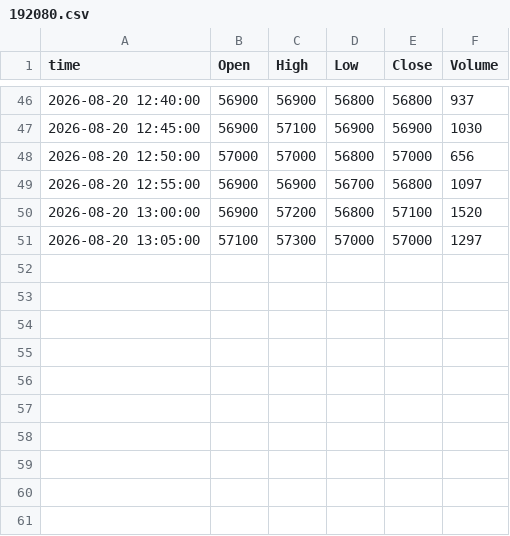
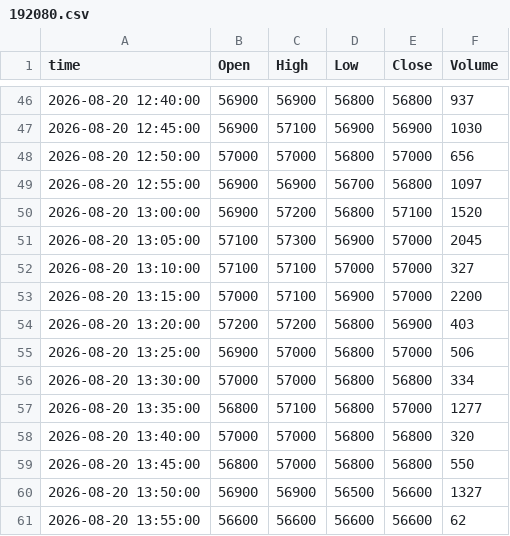
Before and after one commit to ssunsmg-smg/quant-screener, a CSV file: data/intraday/bars/20260820/192080.csv, drawn as a sheet; only a part is shown, gaps mark what is left out.

```diff
--- a/data/intraday/bars/20260820/192080.csv
+++ b/data/intraday/bars/20260820/192080.csv
@@ -50,2 +50,12 @@ time,Open,High,Low,Close,Volume
 2026-08-20 13:00:00,56900,57200,56800,57100,1520
-2026-08-20 13:05:00,57100,57300,57000,57000,1297
+2026-08-20 13:05:00,57100,57300,56900,57000,2045
+2026-08-20 13:10:00,57100,57100,57000,57000,327
+2026-08-20 13:15:00,57000,57100,56900,57000,2200
+2026-08-20 13:20:00,57200,57200,56800,56900,403
+2026-08-20 13:25:00,56900,57000,56800,57000,506
+2026-08-20 13:30:00,57000,57000,56800,56800,334
+2026-08-20 13:35:00,56800,57100,56800,57000,1277
+2026-08-20 13:40:00,57000,57000,56800,56800,320
+2026-08-20 13:45:00,56800,57000,56800,56800,550
+2026-08-20 13:50:00,56900,56900,56500,56600,1327
+2026-08-20 13:55:00,56600,56600,56600,56600,62
```
Also changed, not shown: data/intraday/bars/20260820/005850.csv, 3 other files.
